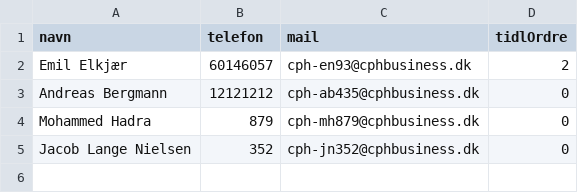
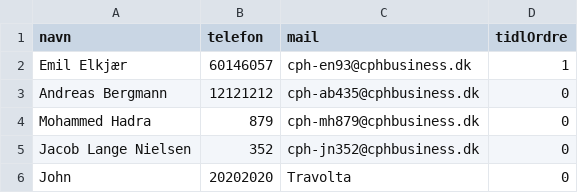
Before and after one commit to eelkjaer/ProjectMario, a CSV file: Data/customers.csv, drawn as a sheet.

```diff
--- a/Data/customers.csv
+++ b/Data/customers.csv
@@ -1,3 +1,3 @@
 navn;telefon;mail;tidlOrdre
-Emil Elkjær;60146057;cph-en93@cphbusiness.dk;2
+Emil Elkjær;60146057;cph-en93@cphbusiness.dk;1
 Andreas Bergmann;12121212;cph-ab435@cphbusiness.dk;0
@@ -5 +5,2 @@ Mohammed Hadra;879;cph-mh879@cphbusiness.dk;0
 Jacob Lange Nielsen;352;cph-jn352@cphbusiness.dk;0
+John;20202020;Travolta;0
```
Also changed, not shown: 16 other files.
